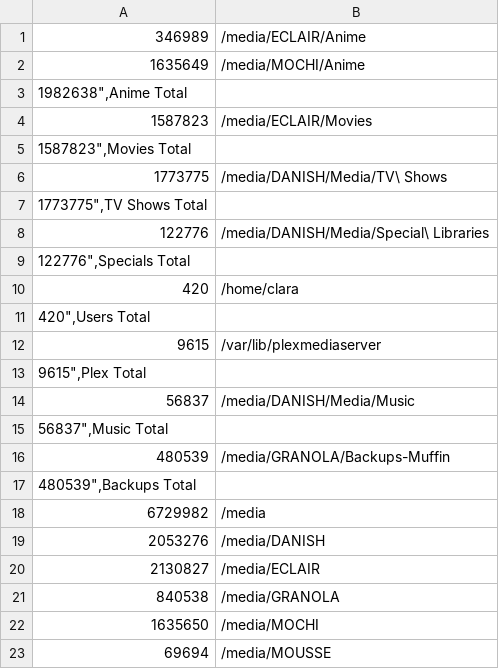
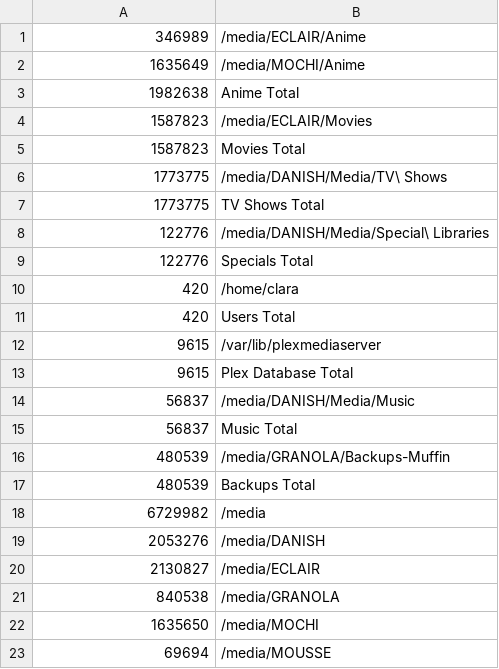
Before and after one commit to boxpenguin/Disk_Storage_Plot, a CSV file: Disk_Storage/new/Disk_storage-2017-06-04.csv, drawn as a sheet; removed rows and columns are numbered as before the commit, all else as after; the diff names each change by its address in the sheet, - before the commit and + after, or states it on an @@ line.

```diff
--- a/Disk_Storage/new/Disk_storage-2017-06-04.csv
+++ b/Disk_Storage/new/Disk_storage-2017-06-04.csv
-row 3: 1982638",Anime Total
+row 3: 1982638 | Anime Total
-row 5: 1587823",Movies Total
+row 5: 1587823 | Movies Total
-row 7: 1773775",TV Shows Total
+row 7: 1773775 | TV Shows Total
-row 9: 122776",Specials Total
+row 9: 122776 | Specials Total
-row 11: 420",Users Total
+row 11: 420 | Users Total
-row 13: 9615",Plex Total
+row 13: 9615 | Plex Database Total
-row 15: 56837",Music Total
+row 15: 56837 | Music Total
-row 17: 480539",Backups Total
+row 17: 480539 | Backups Total
```
Also changed, not shown: Disk_Storage/new/Disk_storage-2017-05-28.csv, Disk_Storage/new/Disk_storage-2017-06-11.csv, 2 other files.
